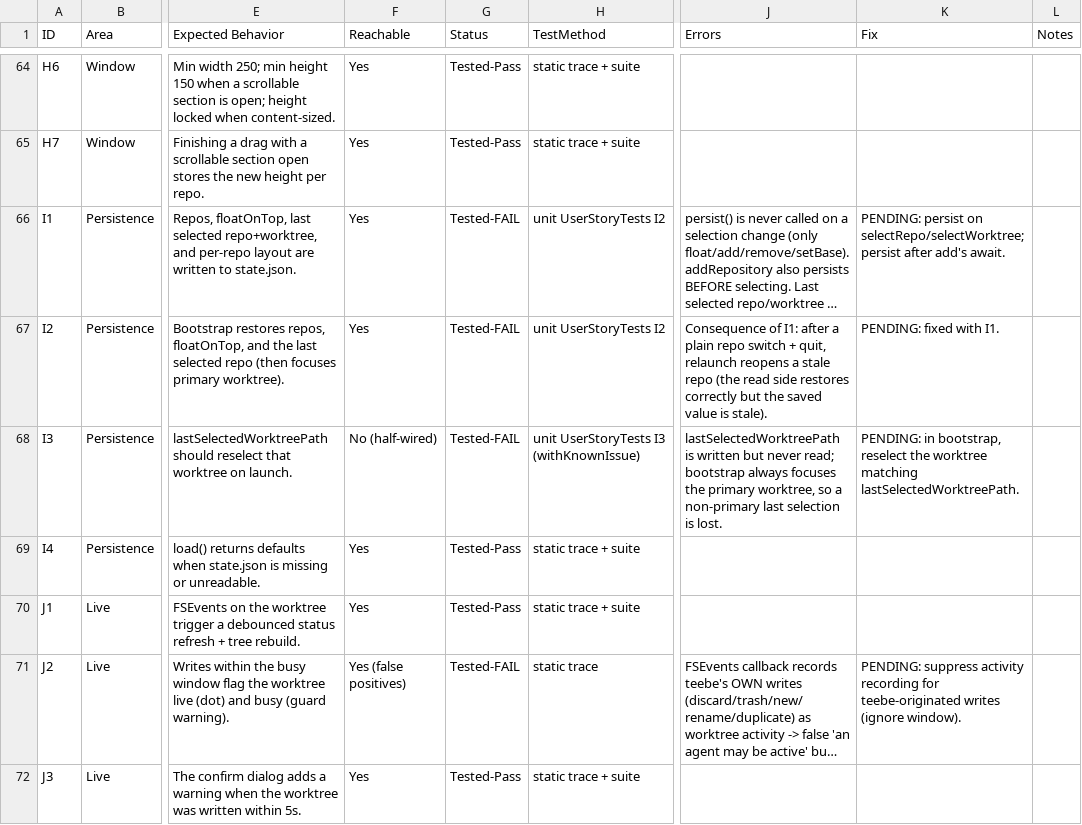
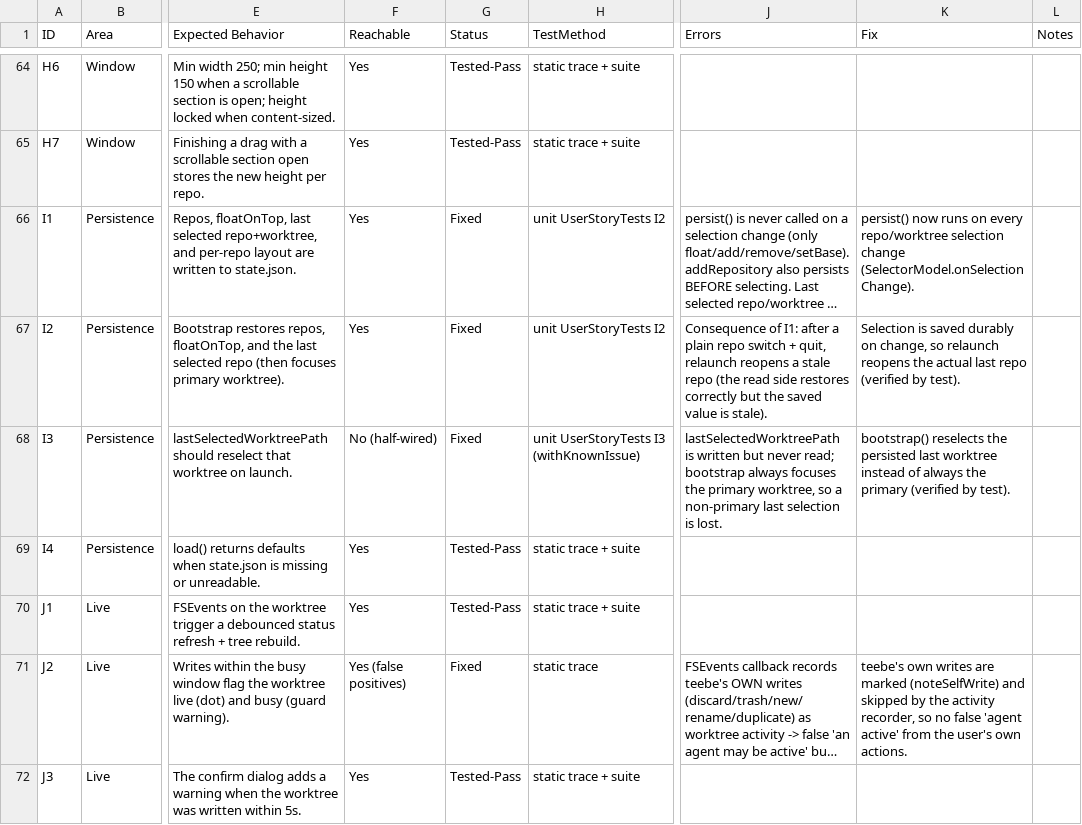
Before and after one commit to klein-t/teebe, a CSV file: FEATURE_AUDIT.csv, drawn as a sheet; only a part is shown, gaps mark what is left out; long unchanged cells end in …; the diff covers the shown part only; the diff names each change by its address in the sheet, - before the commit and + after, or states it on an @@ line.

```diff
--- a/FEATURE_AUDIT.csv
+++ b/FEATURE_AUDIT.csv
-G66:G68 (Status): Tested-FAIL
+G66:G68 (Status): Fixed
-K66 (Fix): PENDING: persist on selectRepo/selectWorktree; persist after add's await.
+K66 (Fix): persist() now runs on every repo/worktree selection change (SelectorModel.onSelectionChange).
-K67 (Fix): PENDING: fixed with I1.
+K67 (Fix): Selection is saved durably on change, so relaunch reopens the actual last repo (verified by test).
-K68 (Fix): PENDING: in bootstrap, reselect the worktree matching lastSelectedWorktreePath.
+K68 (Fix): bootstrap() reselects the persisted last worktree instead of always the primary (verified by test).
-G71 (Status): Tested-FAIL
+G71 (Status): Fixed
-K71 (Fix): PENDING: suppress activity recording for teebe-originated writes (ignore window).
+K71 (Fix): teebe's own writes are marked (noteSelfWrite) and skipped by the activity recorder, so no false 'agent active' from the user's own actions.
```
Also changed, not shown: 25 edited cells elsewhere in this file, 25 other files.
